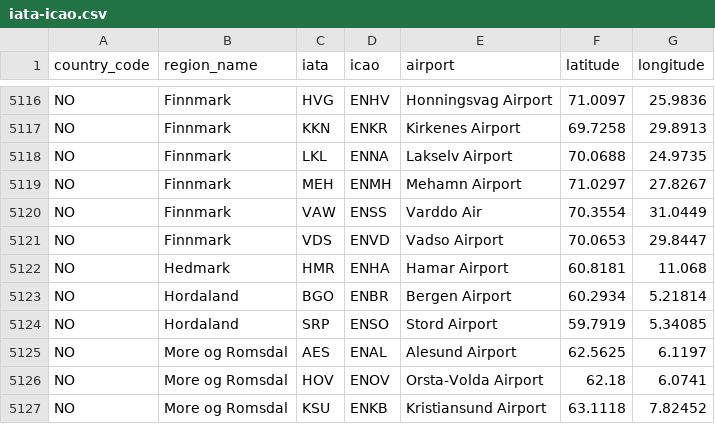
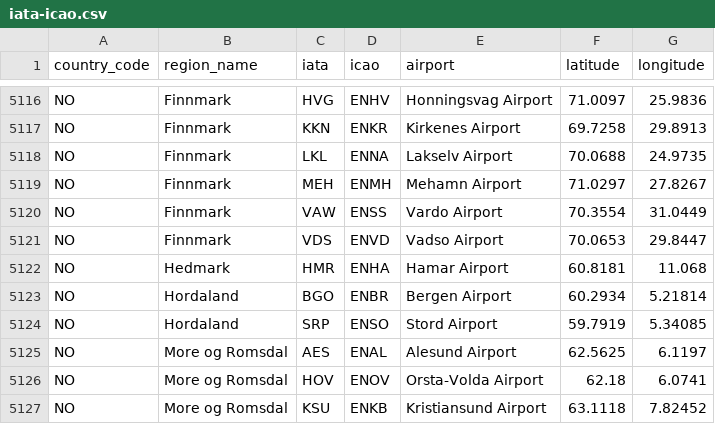
Before and after one commit to ip2location/ip2location-iata-icao, a CSV file: iata-icao.csv, drawn as a sheet; only a part is shown, gaps mark what is left out.

Commit message:
Corrected a couple of typos for VAW/ENSS

```diff
--- a/iata-icao.csv
+++ b/iata-icao.csv
@@ -5119,3 +5119,3 @@
 "NO","Finnmark","MEH","ENMH","Mehamn Airport","71.0297","27.8267"
-"NO","Finnmark","VAW","ENSS","Varddo Air","70.3554","31.0449"
+"NO","Finnmark","VAW","ENSS","Vardo Airport","70.3554","31.0449"
 "NO","Finnmark","VDS","ENVD","Vadso Airport","70.0653","29.8447"
```
